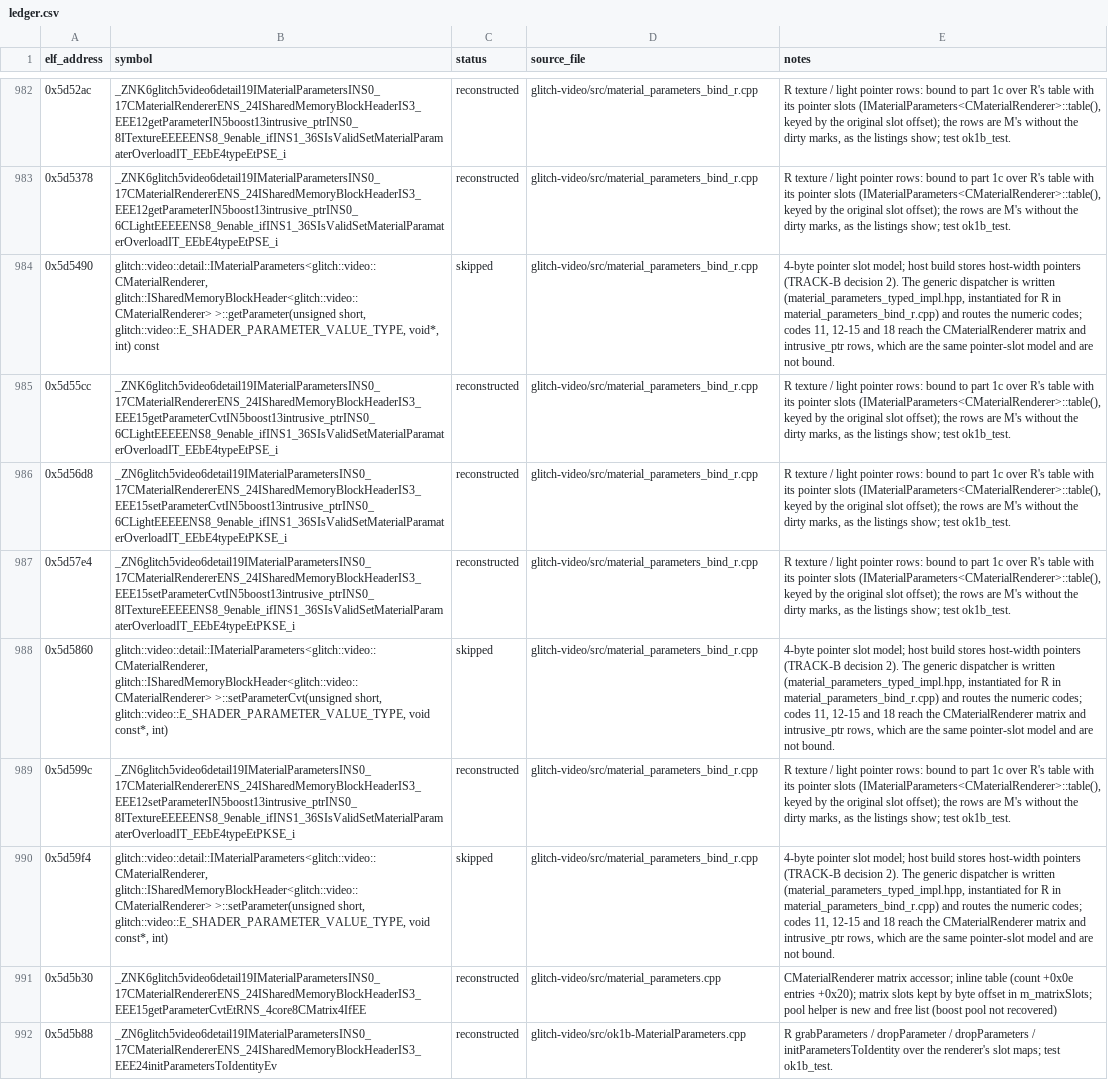
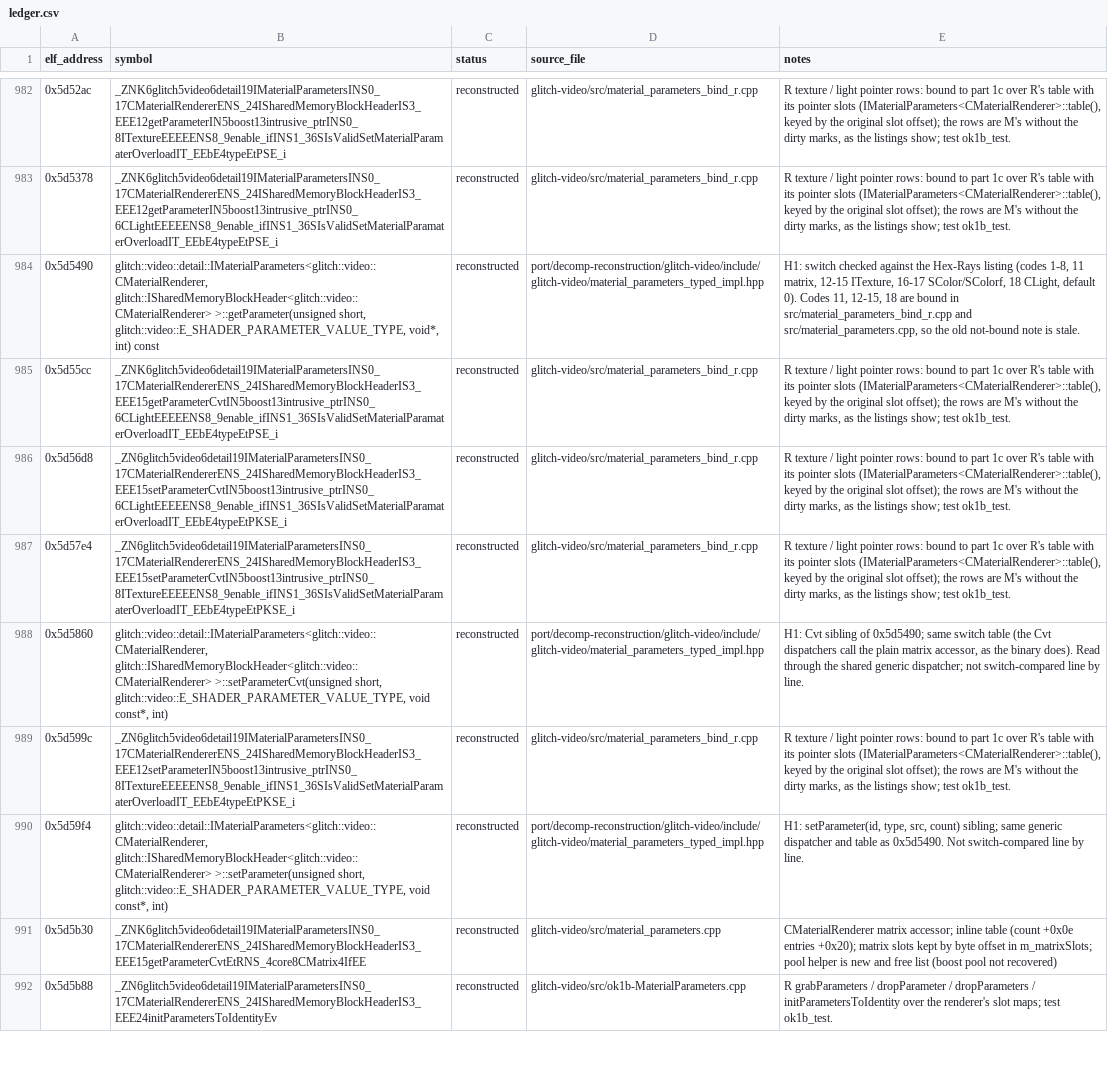
Before and after one commit to AdamCelermajer/DH_sc, a CSV file: port/decomp-reconstruction/glitch-video/ledger.csv, drawn as a sheet; only a part is shown, gaps mark what is left out; the diff covers the shown part only; the diff names each change by its address in the sheet, - before the commit and + after, or states it on an @@ line.

```diff
--- a/port/decomp-reconstruction/glitch-video/ledger.csv
+++ b/port/decomp-reconstruction/glitch-video/ledger.csv
-C984 (status): skipped
+C984 (status): reconstructed
-D984 (source_file): glitch-video/src/material_parameters_bind_r.cpp
+D984 (source_file): port/decomp-reconstruction/glitch-video/include/glitch-video/material_parameters_typed_impl.hpp
-E984 (notes): 4-byte pointer slot model; host build stores host-width pointers (TRACK-B decision 2). The generic dispatcher is written (material_parameters_typed_impl.hpp, instantiated for R in material_parameters_bind_r.cpp) and routes the numeric codes; codes 11, 12-15 and 18 reach the CMaterialRenderer matrix and intrusive_ptr rows, which are the same pointer-slot model and are not bound.
+E984 (notes): H1: switch checked against the Hex-Rays listing (codes 1-8, 11 matrix, 12-15 ITexture, 16-17 SColor/SColorf, 18 CLight, default 0). Codes 11, 12-15, 18 are bound in src/material_parameters_bind_r.cpp and src/material_parameters.cpp, so the old not-bound note is stale.
-C988 (status): skipped
+C988 (status): reconstructed
-D988 (source_file): glitch-video/src/material_parameters_bind_r.cpp
+D988 (source_file): port/decomp-reconstruction/glitch-video/include/glitch-video/material_parameters_typed_impl.hpp
-E988 (notes): 4-byte pointer slot model; host build stores host-width pointers (TRACK-B decision 2). The generic dispatcher is written (material_parameters_typed_impl.hpp, instantiated for R in material_parameters_bind_r.cpp) and routes the numeric codes; codes 11, 12-15 and 18 reach the CMaterialRenderer matrix and intrusive_ptr rows, which are the same pointer-slot model and are not bound.
+E988 (notes): H1: Cvt sibling of 0x5d5490; same switch table (the Cvt dispatchers call the plain matrix accessor, as the binary does). Read through the shared generic dispatcher; not switch-compared line by line.
-C990 (status): skipped
+C990 (status): reconstructed
-D990 (source_file): glitch-video/src/material_parameters_bind_r.cpp
+D990 (source_file): port/decomp-reconstruction/glitch-video/include/glitch-video/material_parameters_typed_impl.hpp
-E990 (notes): 4-byte pointer slot model; host build stores host-width pointers (TRACK-B decision 2). The generic dispatcher is written (material_parameters_typed_impl.hpp, instantiated for R in material_parameters_bind_r.cpp) and routes the numeric codes; codes 11, 12-15 and 18 reach the CMaterialRenderer matrix and intrusive_ptr rows, which are the same pointer-slot model and are not bound.
+E990 (notes): H1: setParameter(id, type, src, count) sibling; same generic dispatcher and table as 0x5d5490. Not switch-compared line by line.
```
Also changed, not shown: 72 edited cells elsewhere in this file, port/decomp-reconstruction/core-platform/ledger.csv, port/decomp-reconstruction/glitch-core-io/ledger.csv, 57 other files.
